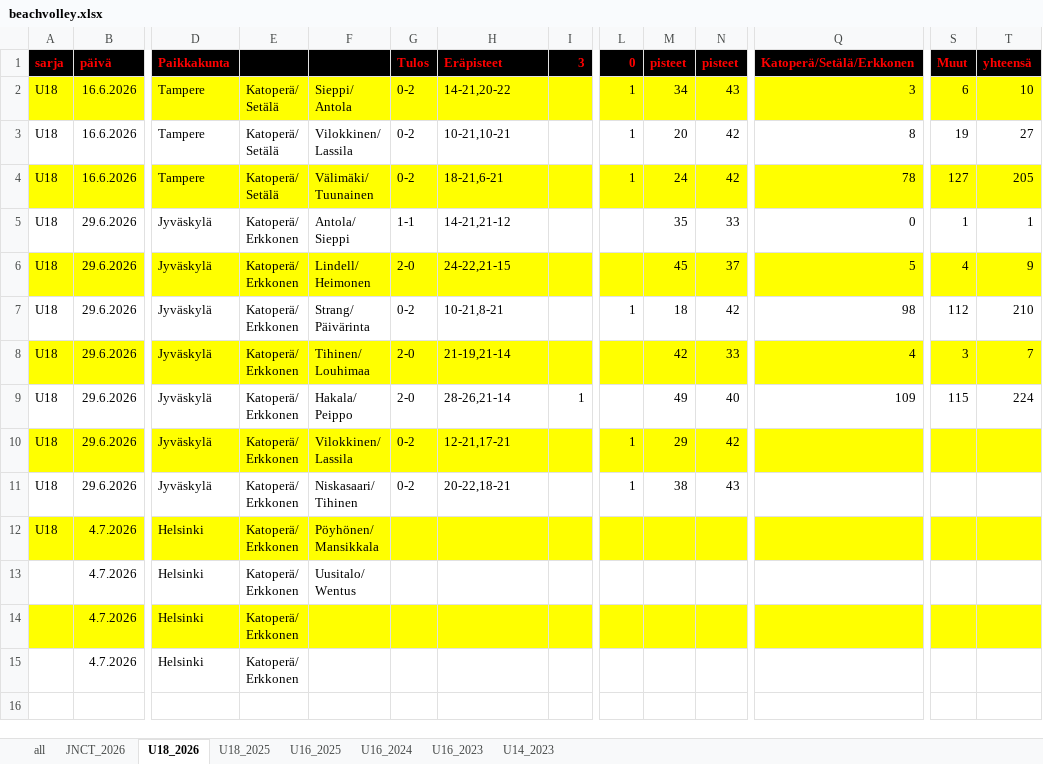
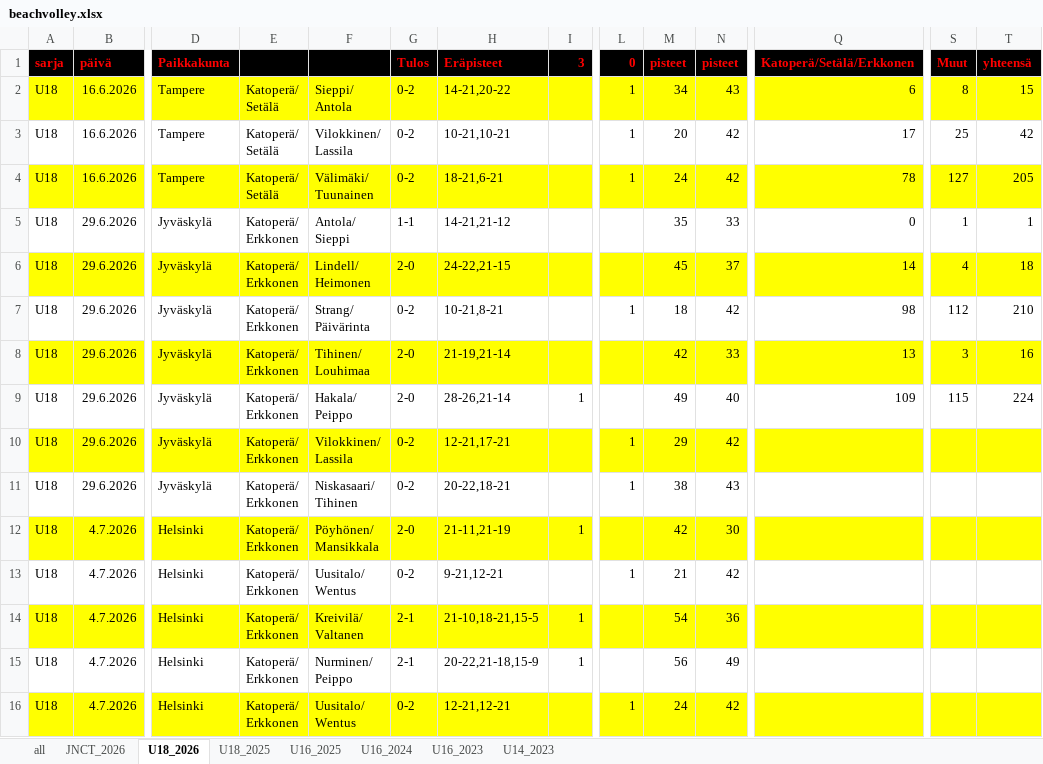
Before and after one commit to jkatoper/kaudet, an Excel workbook: beachvolley.xlsx, sheet U18_2026, drawn as a sheet; only a part is shown, gaps mark what is left out; values as stored, in another font and other column widths than the file's, no borders; removed rows and columns are numbered as before the commit, all else as after; rows hold the shown columns only; ↵ is a line break in a cell; the diff names each change by its address in the sheet, - before the commit and + after, or states it on an @@ line.

```diff
--- a/beachvolley.xlsx (sheet U18_2026)
+++ b/beachvolley.xlsx (sheet U18_2026)
-Q2 (Katoperä/Setälä/Erkkonen): 3
+Q2 (Katoperä/Setälä/Erkkonen): 6
-S2 (Muut): 6
+S2 (Muut): 8
-T2 (yhteensä): 10
+T2 (yhteensä): 15
-Q3 (Katoperä/Setälä/Erkkonen): 8
+Q3 (Katoperä/Setälä/Erkkonen): 17
-S3 (Muut): 19
+S3 (Muut): 25
-T3 (yhteensä): 27
+T3 (yhteensä): 42
-Q6 (Katoperä/Setälä/Erkkonen): 5
+Q6 (Katoperä/Setälä/Erkkonen): 14
-T6 (yhteensä): 9
+T6 (yhteensä): 18
-Q8 (Katoperä/Setälä/Erkkonen): 4
+Q8 (Katoperä/Setälä/Erkkonen): 13
-T8 (yhteensä): 7
+T8 (yhteensä): 16
-G12 (Tulos): (empty)
+G12 (Tulos): 2-0
-H12 (Eräpisteet): (empty)
+H12 (Eräpisteet): 21-11,21-19
-I12 (3): (empty)
+I12 (3): 1
-M12 (pisteet): (empty)
+M12 (pisteet): 42
-N12 (pisteet): (empty)
+N12 (pisteet): 30
-row 13:  | 4.7.2026 | Helsinki | Katoperä/ ↵ Erkkonen | Uusitalo/ ↵ Wentus
-row 14:  | 4.7.2026 | Helsinki | Katoperä/ ↵ Erkkonen
-row 15:  | 4.7.2026 | Helsinki | Katoperä/ ↵ Erkkonen
+row 13: U18 | 4.7.2026 | Helsinki | Katoperä/ ↵ Erkkonen | Uusitalo/ ↵ Wentus | 0-2 | 9-21,12-21 |  | 1 | 21 | 42
+row 14: U18 | 4.7.2026 | Helsinki | Katoperä/ ↵ Erkkonen | Kreivilä/ ↵ Valtanen | 2-1 | 21-10,18-21,15-5 | 1 |  | 54 | 36
+row 15: U18 | 4.7.2026 | Helsinki | Katoperä/ ↵ Erkkonen | Nurminen/ ↵ Peippo | 2-1 | 20-22,21-18,15-9 | 1 |  | 56 | 49
+row 16: U18 | 4.7.2026 | Helsinki | Katoperä/ ↵ Erkkonen | Uusitalo/ ↵ Wentus | 0-2 | 12-21,12-21 |  | 1 | 24 | 42
```
Also changed, not shown: sheet all, 3 other files.
